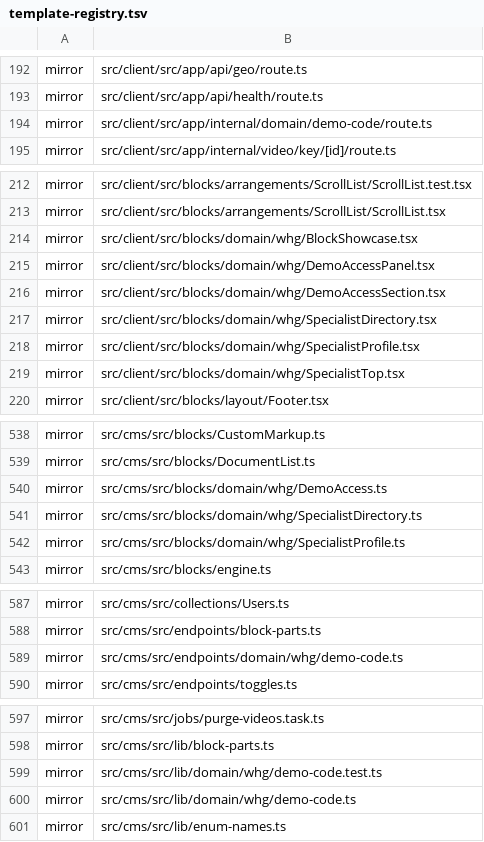
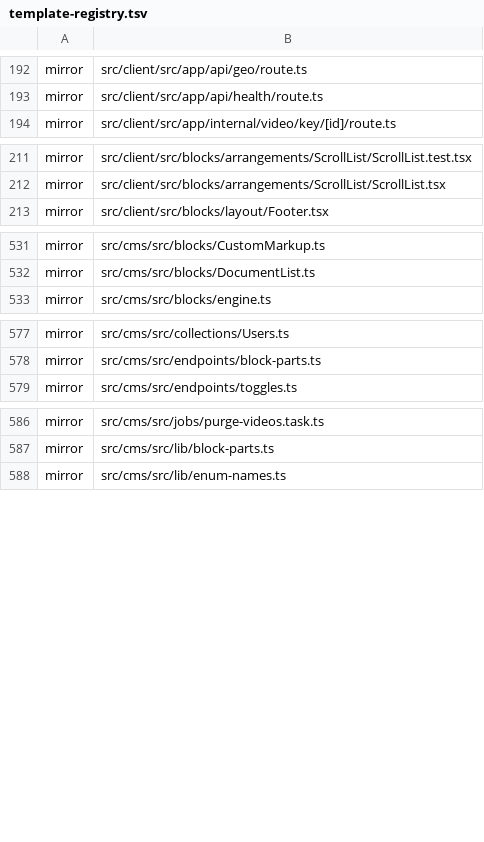
Before and after one commit to Vovanda/WebHolyGrail, a TSV file: template-registry.tsv, drawn as a sheet; only a part is shown, gaps mark what is left out.

Commit message:
fix(sync): доменное шаблона больше не уезжает на сайты
- classify помечает любую папку domain как собственность сайта: витрина такой же
  сайт, и её блоки нужны ей одной
- правило стоит первым в списке, иначе путь попадает в общее зеркало
- из реестра ушли 13 путей blocks/domain/whg: они уезжали ко всем сайтам
  и останавливали синк на «имя занято чужим файлом»
- разметка идёт по изменившимся файлам, поэтому переехавший в domain файл
  без правила оставался зеркалом до следующего полного прохода

```diff
--- a/template-registry.tsv
+++ b/template-registry.tsv
@@ -193,3 +193,2 @@ mirror	src/client/src/app/api/geo/route.ts
 mirror	src/client/src/app/api/health/route.ts
-mirror	src/client/src/app/internal/domain/demo-code/route.ts
 mirror	src/client/src/app/internal/video/key/[id]/route.ts
@@ -213,8 +212,2 @@ mirror	src/client/src/blocks/arrangements/ScrollList/ScrollList.test.tsx
 mirror	src/client/src/blocks/arrangements/ScrollList/ScrollList.tsx
-mirror	src/client/src/blocks/domain/whg/BlockShowcase.tsx
-mirror	src/client/src/blocks/domain/whg/DemoAccessPanel.tsx
-mirror	src/client/src/blocks/domain/whg/DemoAccessSection.tsx
-mirror	src/client/src/blocks/domain/whg/SpecialistDirectory.tsx
-mirror	src/client/src/blocks/domain/whg/SpecialistProfile.tsx
-mirror	src/client/src/blocks/domain/whg/SpecialistTop.tsx
 mirror	src/client/src/blocks/layout/Footer.tsx
@@ -539,5 +532,2 @@ mirror	src/cms/src/blocks/CustomMarkup.ts
 mirror	src/cms/src/blocks/DocumentList.ts
-mirror	src/cms/src/blocks/domain/whg/DemoAccess.ts
-mirror	src/cms/src/blocks/domain/whg/SpecialistDirectory.ts
-mirror	src/cms/src/blocks/domain/whg/SpecialistProfile.ts
 mirror	src/cms/src/blocks/engine.ts
@@ -588,3 +578,2 @@ mirror	src/cms/src/collections/Users.ts
 mirror	src/cms/src/endpoints/block-parts.ts
-mirror	src/cms/src/endpoints/domain/whg/demo-code.ts
 mirror	src/cms/src/endpoints/toggles.ts
@@ -598,4 +587,2 @@ mirror	src/cms/src/jobs/purge-videos.task.ts
 mirror	src/cms/src/lib/block-parts.ts
-mirror	src/cms/src/lib/domain/whg/demo-code.test.ts
-mirror	src/cms/src/lib/domain/whg/demo-code.ts
 mirror	src/cms/src/lib/enum-names.ts
```
Also changed, not shown: 1 other file.
